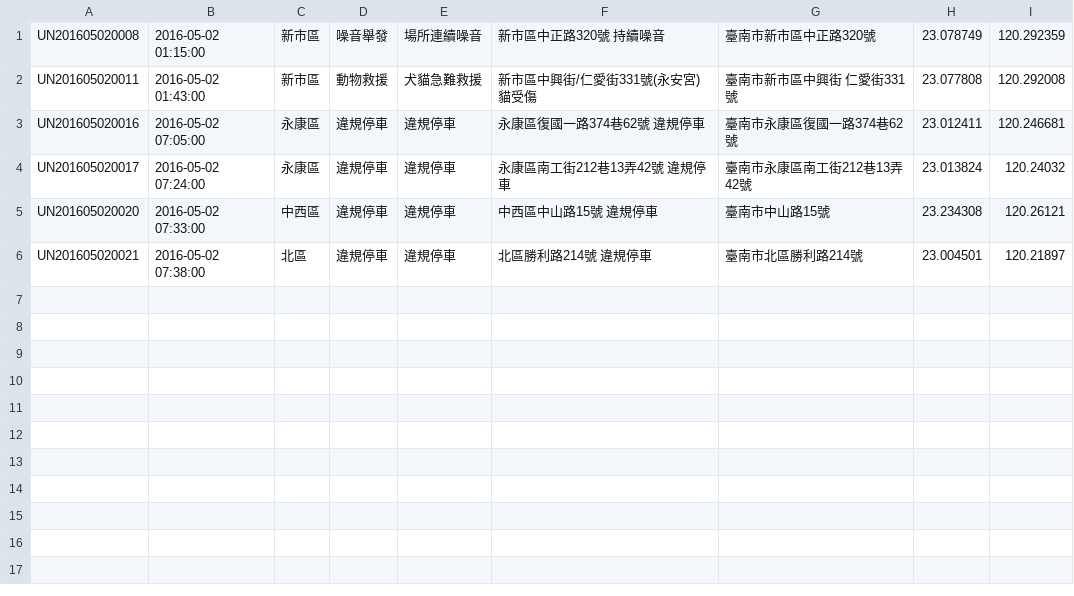
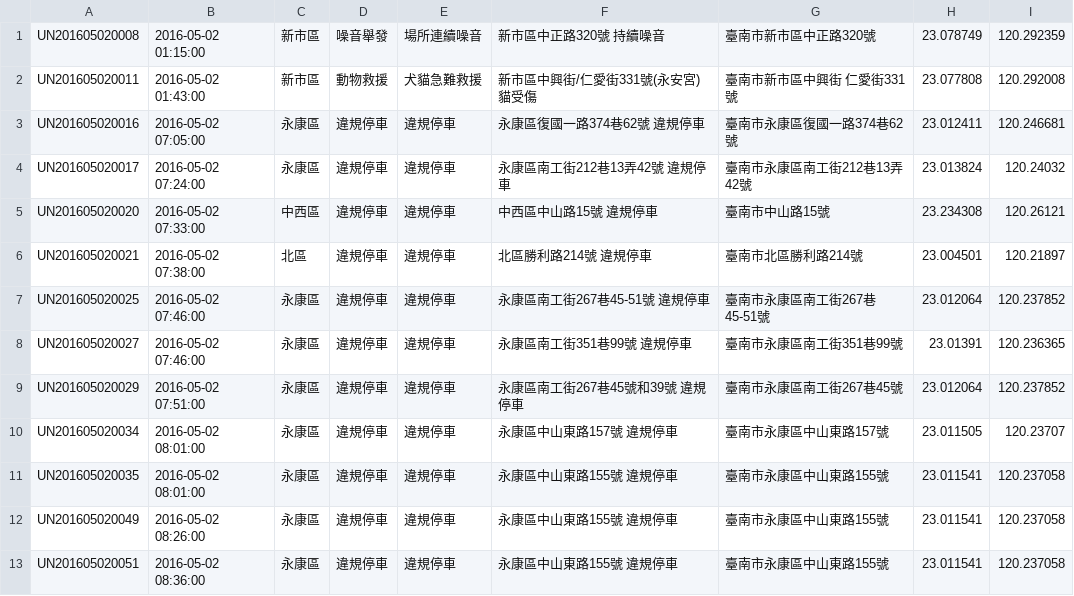
Before and after one commit to kiang/tainan_1999_map, a CSV file: data/2016/18.csv, drawn as a sheet.

```diff
--- a/data/2016/18.csv
+++ b/data/2016/18.csv
@@ -6 +6,8 @@ UN201605020020,"2016-05-02 07:33:00",中西區,違規停車,違規停車,"中西
 UN201605020021,"2016-05-02 07:38:00",北區,違規停車,違規停車,"北區勝利路214號 違規停車",臺南市北區勝利路214號,23.004501,120.21897
+UN201605020025,"2016-05-02 07:46:00",永康區,違規停車,違規停車,"永康區南工街267巷45-51號 違規停車",臺南市永康區南工街267巷45-51號,23.012064,120.237852
+UN201605020027,"2016-05-02 07:46:00",永康區,違規停車,違規停車,"永康區南工街351巷99號 違規停車",臺南市永康區南工街351巷99號,23.01391,120.236365
+UN201605020029,"2016-05-02 07:51:00",永康區,違規停車,違規停車,"永康區南工街267巷45號和39號  違規停車",臺南市永康區南工街267巷45號,23.012064,120.237852
+UN201605020034,"2016-05-02 08:01:00",永康區,違規停車,違規停車,"永康區中山東路157號 違規停車",臺南市永康區中山東路157號,23.011505,120.23707
+UN201605020035,"2016-05-02 08:01:00",永康區,違規停車,違規停車,"永康區中山東路155號 違規停車",臺南市永康區中山東路155號,23.011541,120.237058
+UN201605020049,"2016-05-02 08:26:00",永康區,違規停車,違規停車,"永康區中山東路155號 違規停車",臺南市永康區中山東路155號,23.011541,120.237058
+UN201605020051,"2016-05-02 08:36:00",永康區,違規停車,違規停車,"永康區中山東路155號 違規停車",臺南市永康區中山東路155號,23.011541,120.237058
```
Also changed, not shown: 1 other file.
